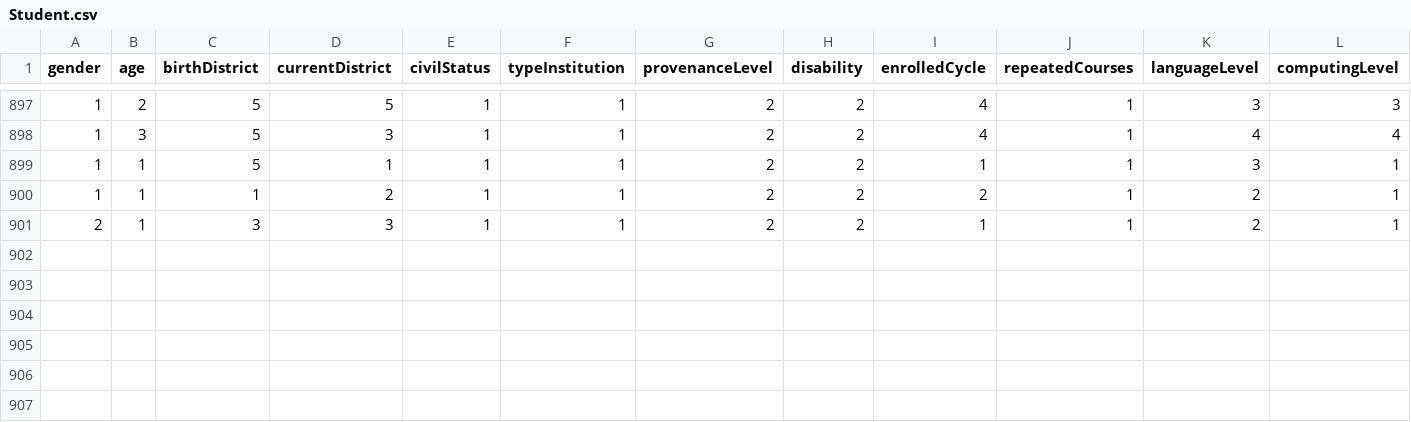
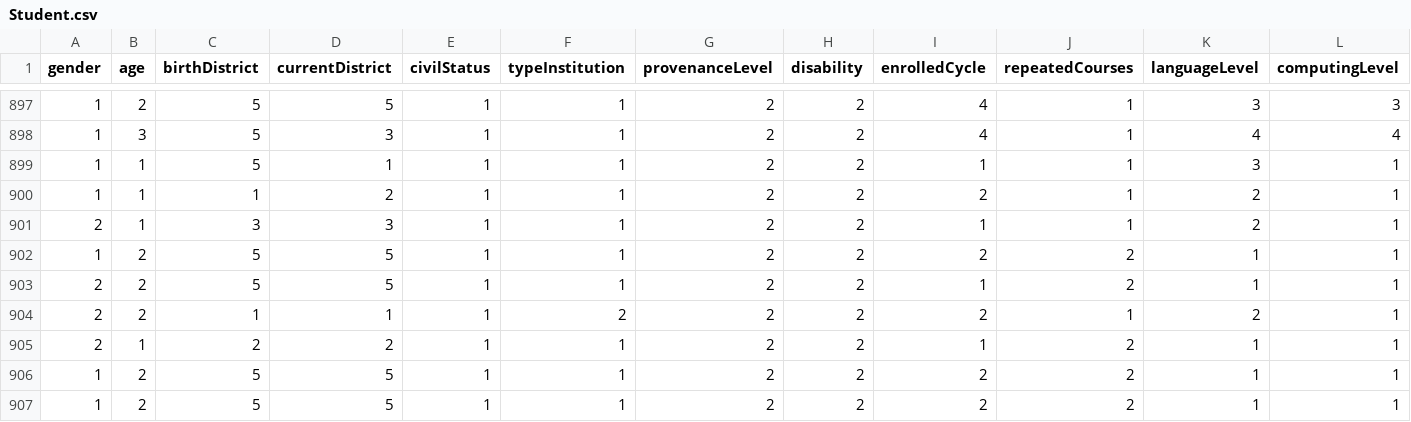
Before and after one commit to Enrrique-Rojas/Test, a CSV file: Student.csv, drawn as a sheet; only a part is shown, gaps mark what is left out; rows hold the shown columns only; the diff names each change by its address in the sheet, - before the commit and + after, or states it on an @@ line.

Commit message:
refactor: Update CSV

```diff
--- a/Student.csv
+++ b/Student.csv
+row 902: 1 | 2 | 5 | 5 | 1 | 1 | 2 | 2 | 2 | 2 | 1 | 1
+row 903: 2 | 2 | 5 | 5 | 1 | 1 | 2 | 2 | 1 | 2 | 1 | 1
+row 904: 2 | 2 | 1 | 1 | 1 | 2 | 2 | 2 | 2 | 1 | 2 | 1
+row 905: 2 | 1 | 2 | 2 | 1 | 1 | 2 | 2 | 1 | 2 | 1 | 1
+row 906: 1 | 2 | 5 | 5 | 1 | 1 | 2 | 2 | 2 | 2 | 1 | 1
+row 907: 1 | 2 | 5 | 5 | 1 | 1 | 2 | 2 | 2 | 2 | 1 | 1
```
